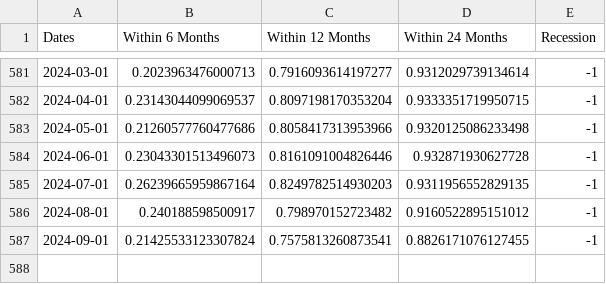
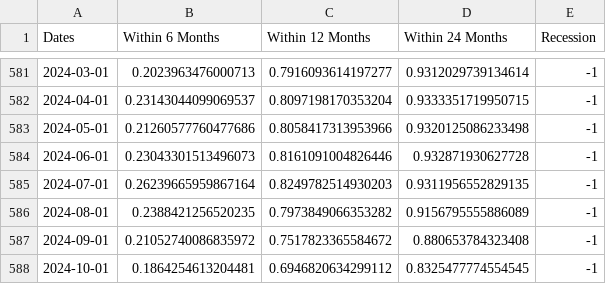
Before and after one commit to fatalfeel/ai_predict_recession, a CSV file: reports/deployment_chart.csv, drawn as a sheet; only a part is shown, gaps mark what is left out; the diff names each change by its address in the sheet, - before the commit and + after, or states it on an @@ line.

```diff
--- a/reports/deployment_chart.csv
+++ b/reports/deployment_chart.csv
-B586 (Within 6 Months): 0.240188598500917
+B586 (Within 6 Months): 0.2388421256520235
-C586 (Within 12 Months): 0.798970152723482
+C586 (Within 12 Months): 0.7973849066353282
-D586 (Within 24 Months): 0.9160522895151012
+D586 (Within 24 Months): 0.9156795555886089
-B587 (Within 6 Months): 0.21425533123307824
+B587 (Within 6 Months): 0.21052740086835972
-C587 (Within 12 Months): 0.7575813260873541
+C587 (Within 12 Months): 0.7517823365584672
-D587 (Within 24 Months): 0.8826171076127455
+D587 (Within 24 Months): 0.880653784323408
+row 588: 2024-10-01 | 0.1864254613204481 | 0.6946820634299112 | 0.8325477774554545 | -1
```
Also changed, not shown: 6 other files.
